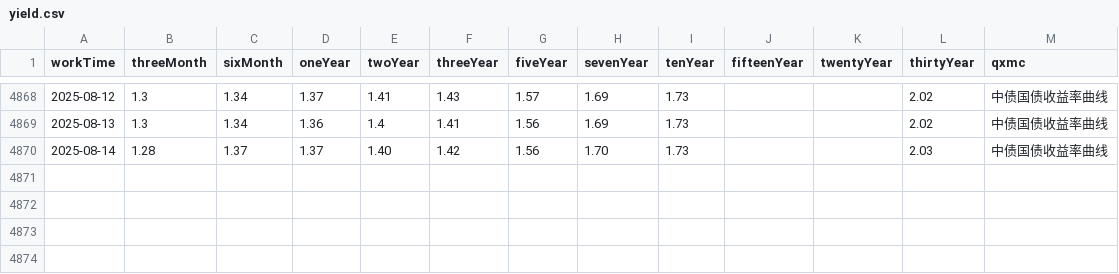
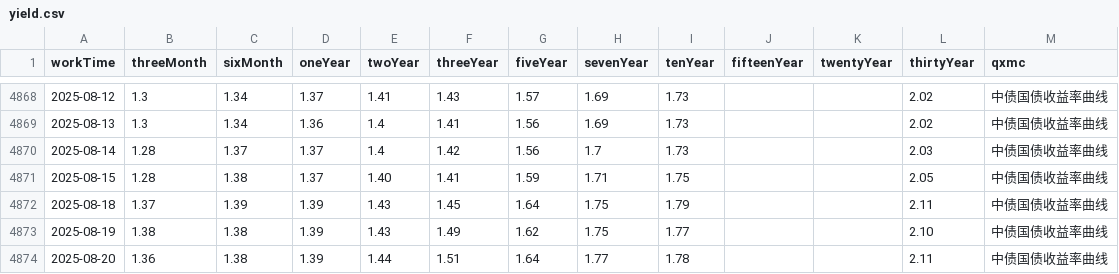
Before and after one commit to AFAN-LIFE/macropage, a CSV file: data/yield.csv, drawn as a sheet; only a part is shown, gaps mark what is left out.

Commit message:
daily update tushare data

```diff
--- a/data/yield.csv
+++ b/data/yield.csv
@@ -4869,2 +4869,6 @@ workTime,threeMonth,sixMonth,oneYear,twoYear,threeYear,fiveYear,sevenYear,tenYea
 2025-08-13,1.3,1.34,1.36,1.4,1.41,1.56,1.69,1.73,,,2.02,中债国债收益率曲线
-2025-08-14,1.28,1.37,1.37,1.40,1.42,1.56,1.70,1.73,,,2.03,中债国债收益率曲线
+2025-08-14,1.28,1.37,1.37,1.4,1.42,1.56,1.7,1.73,,,2.03,中债国债收益率曲线
+2025-08-15,1.28,1.38,1.37,1.40,1.41,1.59,1.71,1.75,,,2.05,中债国债收益率曲线
+2025-08-18,1.37,1.39,1.39,1.43,1.45,1.64,1.75,1.79,,,2.11,中债国债收益率曲线
+2025-08-19,1.38,1.38,1.39,1.43,1.49,1.62,1.75,1.77,,,2.10,中债国债收益率曲线
+2025-08-20,1.36,1.38,1.39,1.44,1.51,1.64,1.77,1.78,,,2.11,中债国债收益率曲线
```
Also changed, not shown: data/global_index.csv, data/stock_basic.csv, 2 other files.
